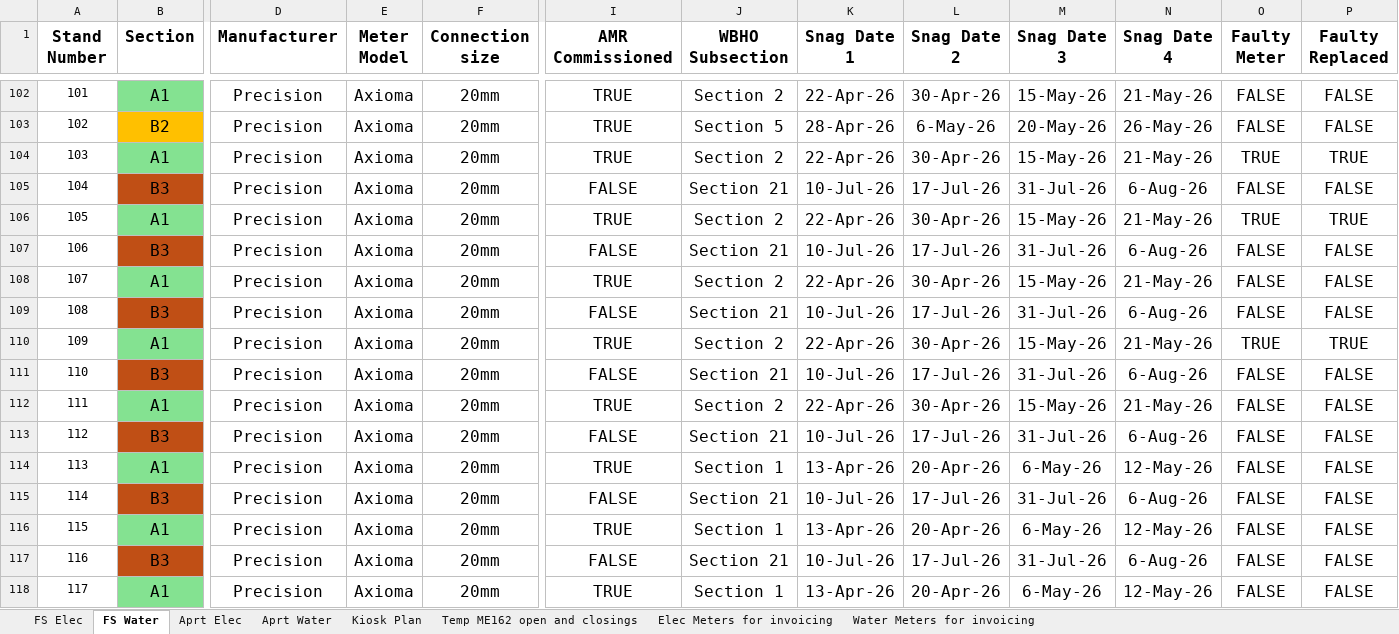
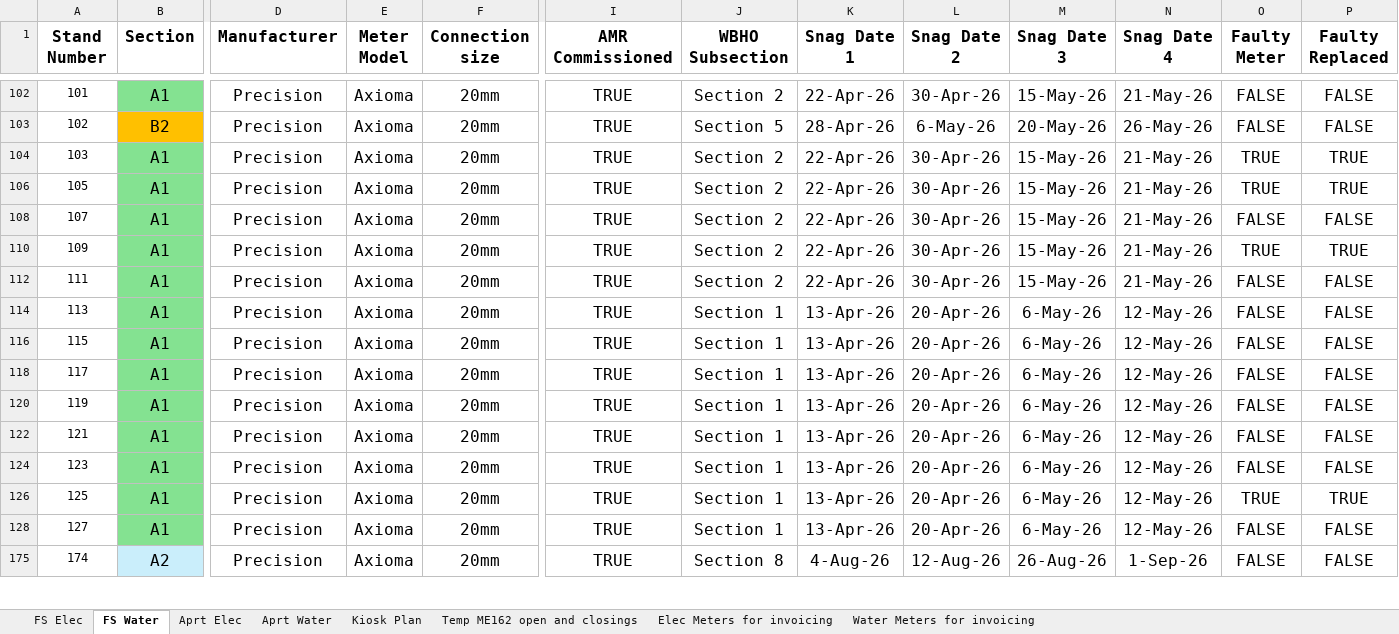
Before and after one commit to ruanvanheerden97/EVGSitariProject, an Excel workbook: EVG_SIT_FS_Meter_Commissioning_2026-07-01.xlsx, sheet FS Water, drawn as a sheet; only a part is shown, gaps mark what is left out; the shorter side is filled out with more unchanged rows; values as stored, in another font and other column widths than the file's, no borders; conditional formats not drawn; rows hold the shown columns only; the diff covers the shown part only; the diff names each change by its address in the sheet, - before the commit and + after, or states it on an @@ line.

```diff
--- a/EVG_SIT_FS_Meter_Commissioning_2026-07-01.xlsx (sheet FS Water)
+++ b/EVG_SIT_FS_Meter_Commissioning_2026-07-01.xlsx (sheet FS Water)
@@ row 105 hidden: 104 | B3 | Precision | Axioma | 20mm | FALSE | Section 21 | 10-Jul-26 | 17-Jul-26 | 31-Jul-26 | 6-Aug-26 | FALSE | FALSE @@
@@ row 107 hidden: 106 | B3 | Precision | Axioma | 20mm | FALSE | Section 21 | 10-Jul-26 | 17-Jul-26 | 31-Jul-26 | 6-Aug-26 | FALSE | FALSE @@
@@ row 109 hidden: 108 | B3 | Precision | Axioma | 20mm | FALSE | Section 21 | 10-Jul-26 | 17-Jul-26 | 31-Jul-26 | 6-Aug-26 | FALSE | FALSE @@
@@ row 111 hidden: 110 | B3 | Precision | Axioma | 20mm | FALSE | Section 21 | 10-Jul-26 | 17-Jul-26 | 31-Jul-26 | 6-Aug-26 | FALSE | FALSE @@
@@ row 113 hidden: 112 | B3 | Precision | Axioma | 20mm | FALSE | Section 21 | 10-Jul-26 | 17-Jul-26 | 31-Jul-26 | 6-Aug-26 | FALSE | FALSE @@
@@ row 115 hidden: 114 | B3 | Precision | Axioma | 20mm | FALSE | Section 21 | 10-Jul-26 | 17-Jul-26 | 31-Jul-26 | 6-Aug-26 | FALSE | FALSE @@
@@ row 117 hidden: 116 | B3 | Precision | Axioma | 20mm | FALSE | Section 21 | 10-Jul-26 | 17-Jul-26 | 31-Jul-26 | 6-Aug-26 | FALSE | FALSE @@
```
Also changed, not shown: 86 hidden or unhidden rows elsewhere in this sheet, sheet FS Elec.
